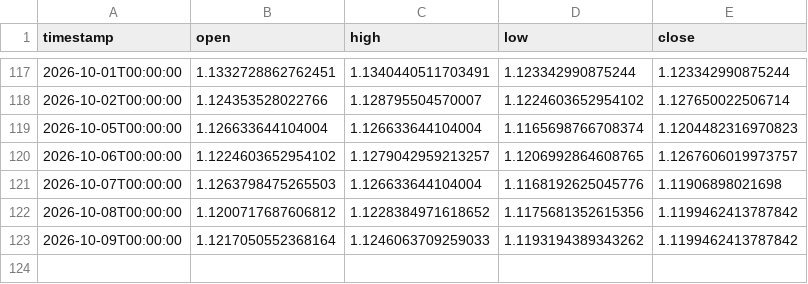
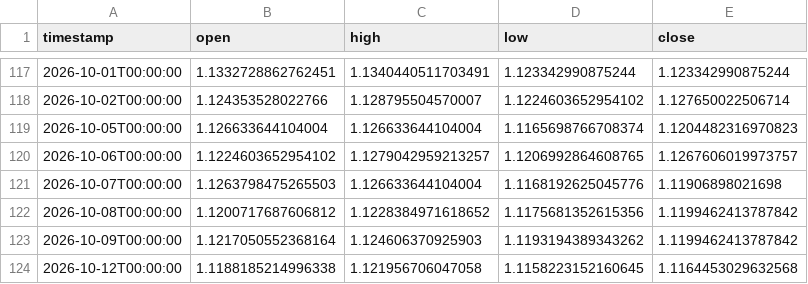
Before and after one commit to daniel17857-web/tide-paper-trader, a CSV file: data/fx_EURUSD_1d.csv, drawn as a sheet; only a part is shown, gaps mark what is left out.

```diff
--- a/data/fx_EURUSD_1d.csv
+++ b/data/fx_EURUSD_1d.csv
@@ -122,2 +122,3 @@ timestamp,open,high,low,close
 2026-10-08T00:00:00,1.1200717687606812,1.1228384971618652,1.1175681352615356,1.1199462413787842
-2026-10-09T00:00:00,1.1217050552368164,1.1246063709259033,1.1193194389343262,1.1199462413787842
+2026-10-09T00:00:00,1.1217050552368164,1.124606370925903,1.1193194389343262,1.1199462413787842
+2026-10-12T00:00:00,1.1188185214996338,1.121956706047058,1.1158223152160645,1.1164453029632568
```
Also changed, not shown: data/fx_AUDUSD_1d.csv, data/fx_GBPUSD_1d.csv, 4 other files.
